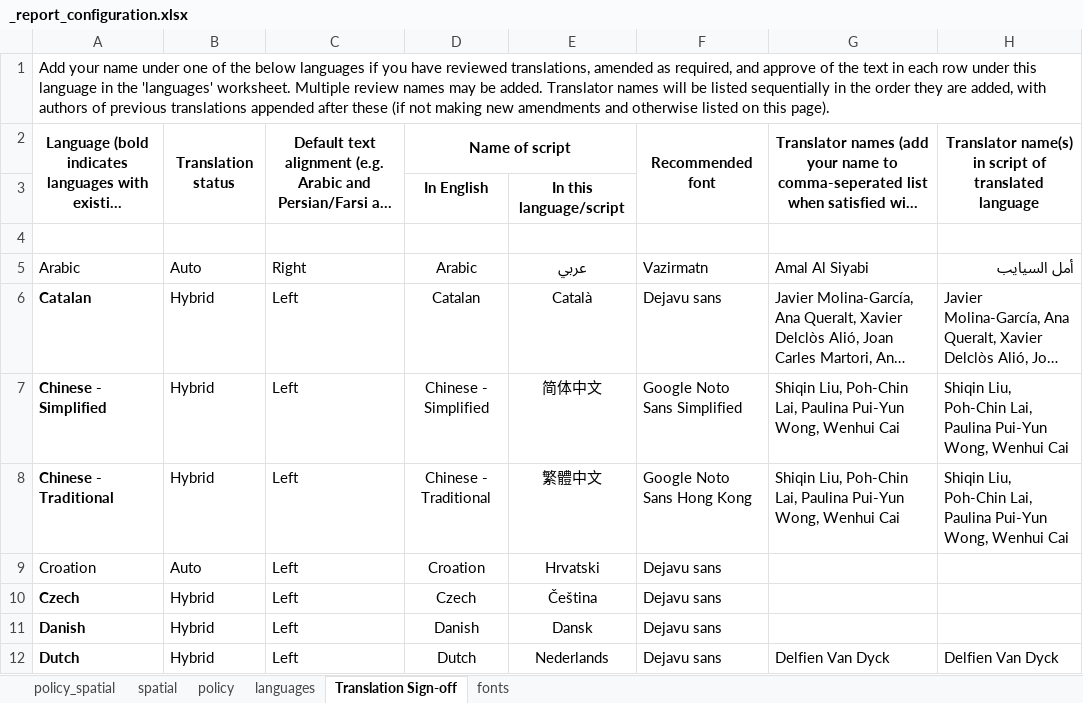
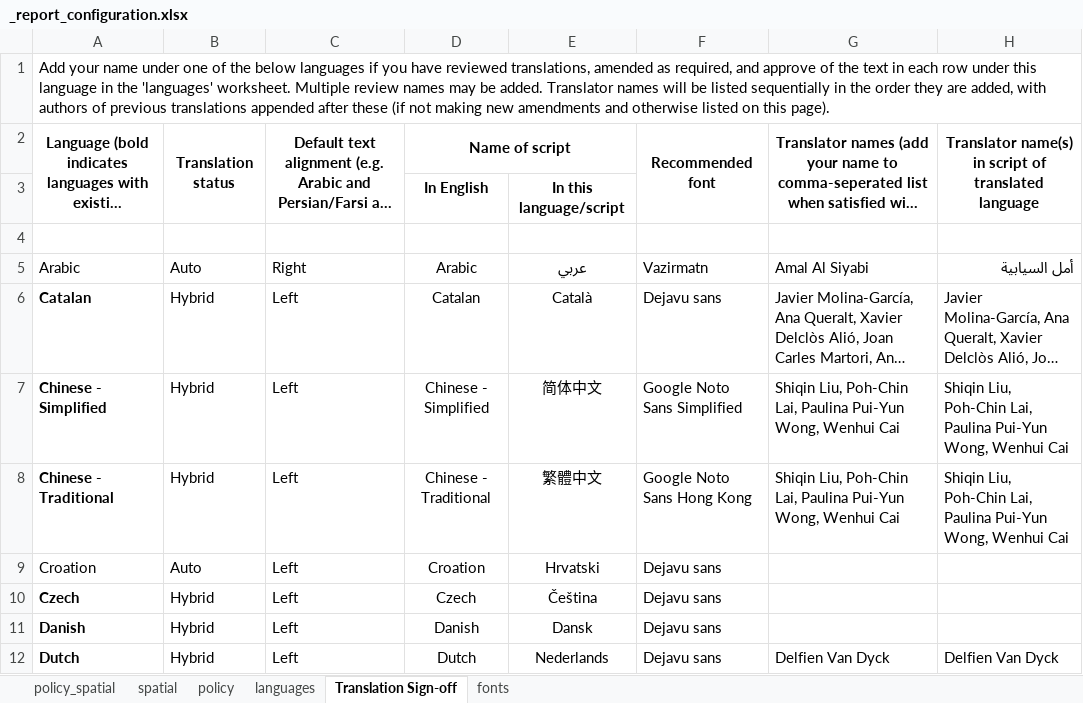
Before and after one commit to healthysustainablecities/global-indicators, an Excel workbook: process/configuration/templates/_report_configuration.xlsx, sheet Translation Sign-off, drawn as a sheet; only a part is shown; long unchanged cells end in …; values as stored, in another font and other column widths than the file's, no borders; conditional formats not drawn; the diff names each change by its address in the sheet, - before the commit and + after, or states it on an @@ line.

```diff
--- a/process/configuration/templates/_report_configuration.xlsx (sheet Translation Sign-off)
+++ b/process/configuration/templates/_report_configuration.xlsx (sheet Translation Sign-off)
-H5: أمل السيايب
+H5: أمل السيابية
```
Also changed, not shown: sheet languages, 5 other files.
